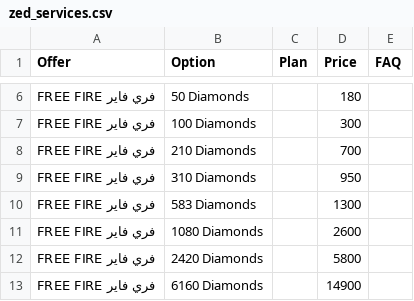
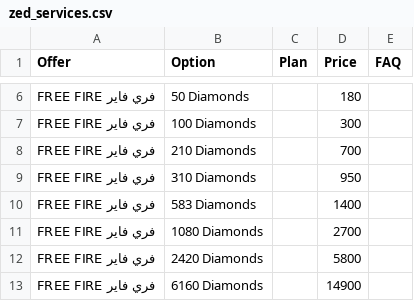
Before and after one commit to yiddir23/jhgreysdetr7tutirjyviytvy7tgf7g, a CSV file: static/organized/zed_services.csv, drawn as a sheet; only a part is shown, gaps mark what is left out.

Commit message:
Update zed_services.csv

```diff
--- a/static/organized/zed_services.csv
+++ b/static/organized/zed_services.csv
@@ -9,4 +9,4 @@ FREE FIRE فري فاير,210 Diamonds,,700,
 FREE FIRE فري فاير,310 Diamonds,,950,
-FREE FIRE فري فاير,583 Diamonds,,1300,
-FREE FIRE فري فاير,1080 Diamonds,,2600,
+FREE FIRE فري فاير,583 Diamonds,,1400,
+FREE FIRE فري فاير,1080 Diamonds,,2700,
 FREE FIRE فري فاير,2420 Diamonds,,5800,
```
